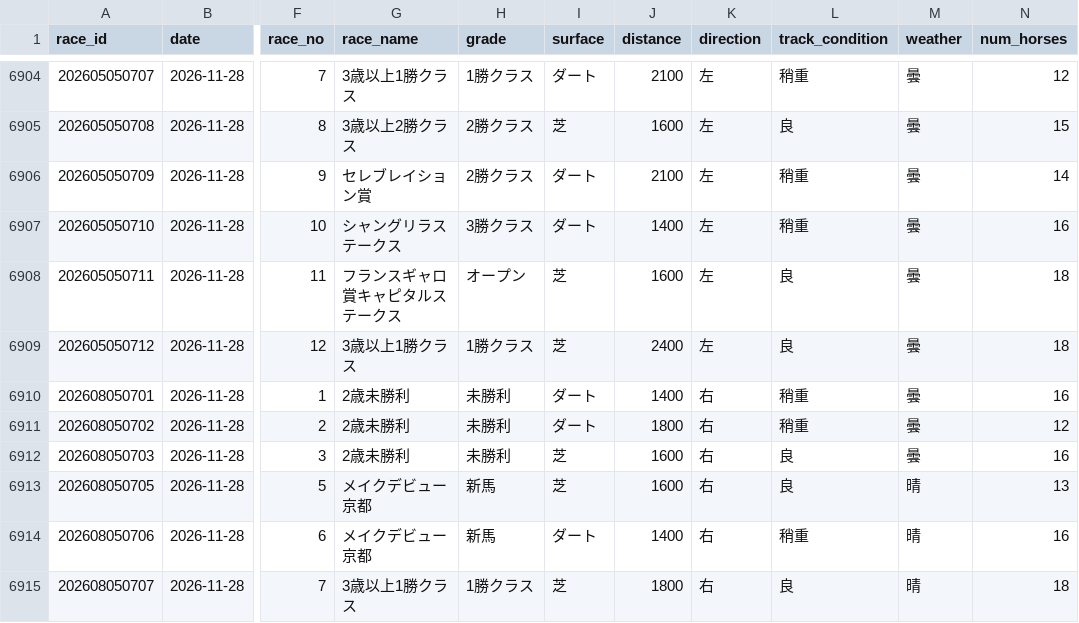
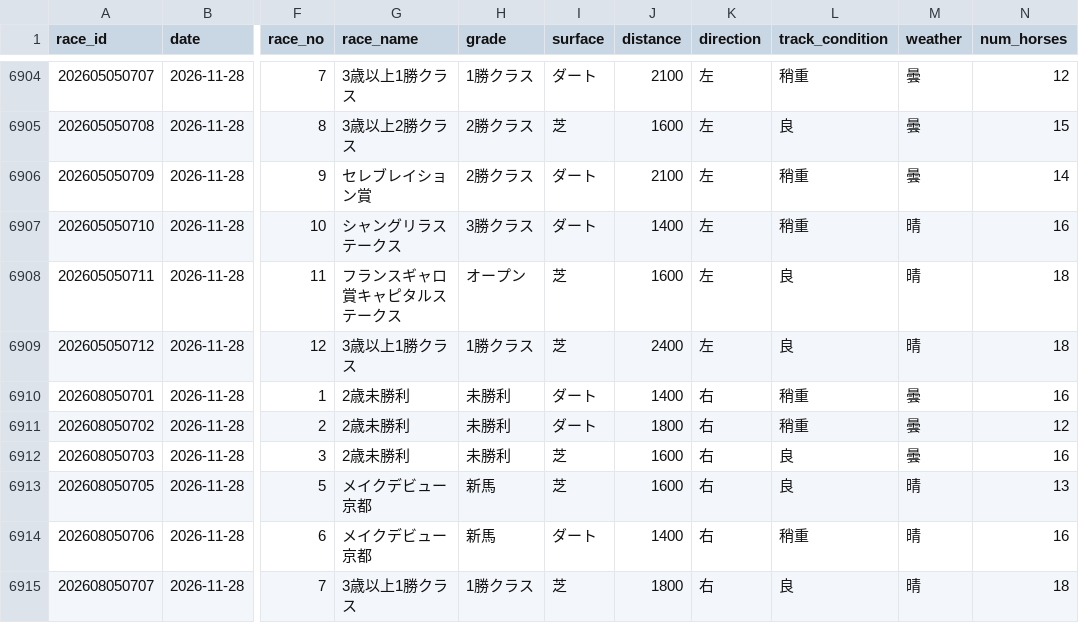
Before and after one commit to Kid-0708/Keiba-ai, a CSV file: data/csv/races.csv, drawn as a sheet; only a part is shown, gaps mark what is left out; the diff names each change by its address in the sheet, - before the commit and + after, or states it on an @@ line.

```diff
--- a/data/csv/races.csv
+++ b/data/csv/races.csv
-M6907:M6909 (weather): 曇
+M6907:M6909 (weather): 晴
```
Also changed, not shown: data/predictions/predictions.csv, data/predictions/tickets.csv, 6 other files.
